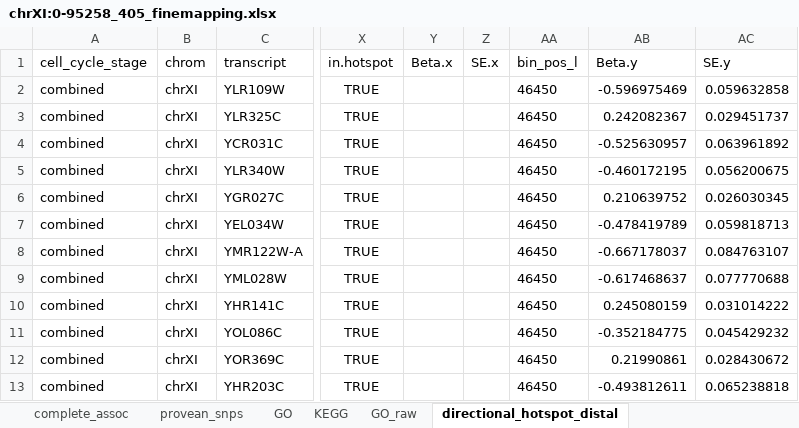
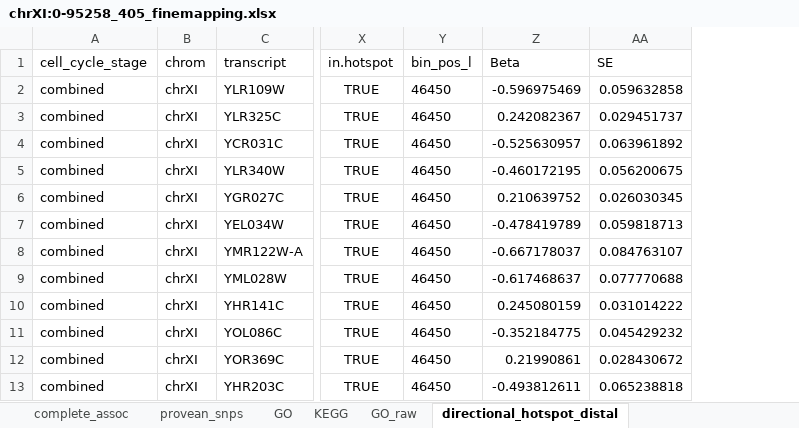
Before and after one commit to theboocock/finemapping_spreadsheets_single_cell, an Excel workbook: C/chrXI:0-95258_405_finemapping.xlsx, sheet directional_hotspot_distal, drawn as a sheet; only a part is shown, gaps mark what is left out; values as stored, in another font and other column widths than the file's, no borders; removed rows and columns are numbered as before the commit, all else as after; the diff names each change by its address in the sheet, - before the commit and + after, or states it on an @@ line.

```diff
--- a/C/chrXI:0-95258_405_finemapping.xlsx (sheet directional_hotspot_distal)
+++ b/C/chrXI:0-95258_405_finemapping.xlsx (sheet directional_hotspot_distal)
-column Y (Beta.x), empty
-column Z (SE.x), empty
-Z1: Beta.y
+Z1: Beta
-AA1: SE.y
+AA1: SE
```
Also changed, not shown: sheet directional_hotspot_local, sheet KEGG, A/chrXII:588097-735120_163_finemapping.xlsx, A/chrXIV:392167-490207_222_finemapping.xlsx, 45 other files.
